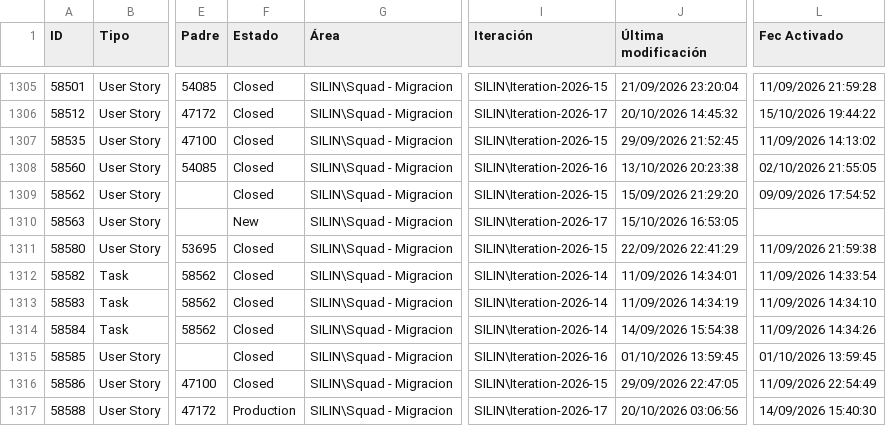
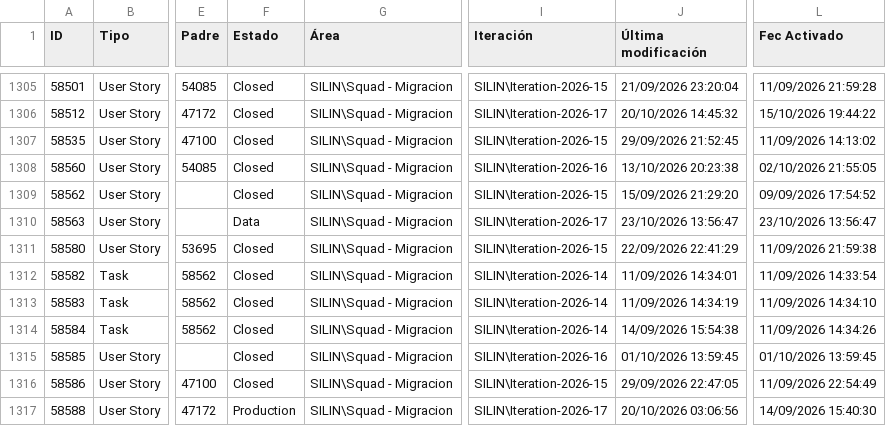
Before and after one commit to alisonfernandau-source/azure-insights-data-, a CSV file: src/data/user_stories.csv, drawn as a sheet; only a part is shown, gaps mark what is left out; the diff names each change by its address in the sheet, - before the commit and + after, or states it on an @@ line.

```diff
--- a/src/data/user_stories.csv
+++ b/src/data/user_stories.csv
-F1310 (Estado): New
+F1310 (Estado): Data
-J1310 (Última modificación): 15/10/2026 16:53:05
+J1310 (Última modificación): 23/10/2026 13:56:47
-L1310 (Fec Activado): (empty)
+L1310 (Fec Activado): 23/10/2026 13:56:47
```
Also changed, not shown: src/data/feature_snapshot_history.csv, 1 other file.
